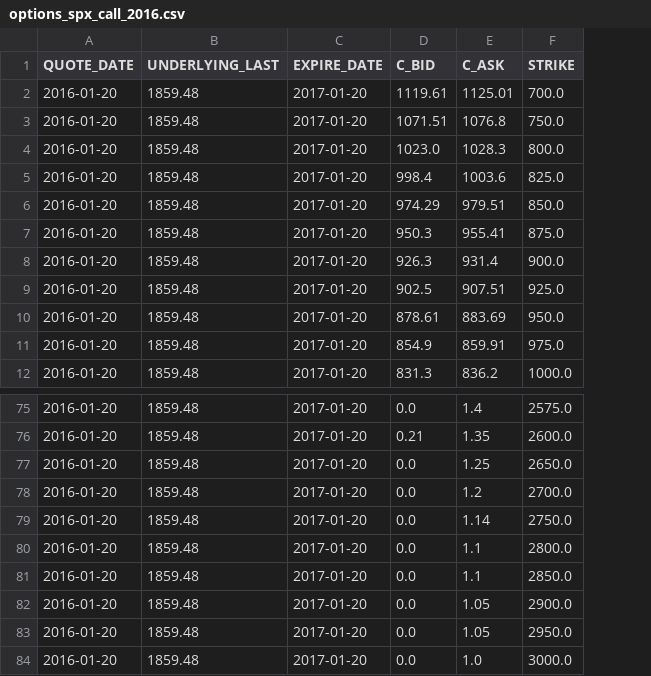
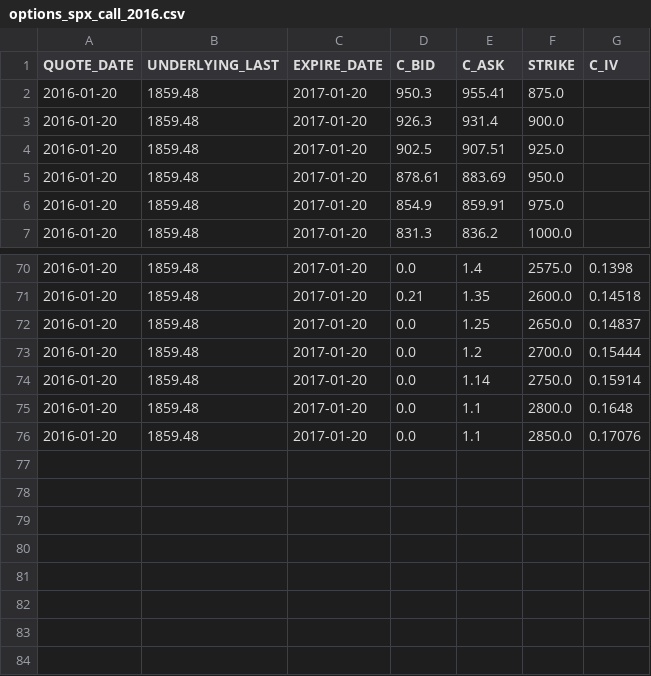
Before and after one commit to ornella-el/Margin-Loans-Pricing, a CSV file: data/options_spx_call_2016.csv, drawn as a sheet; only a part is shown, gaps mark what is left out; removed rows and columns are numbered as before the commit, all else as after; the diff names each change by its address in the sheet, - before the commit and + after, or states it on an @@ line.

```diff
--- a/data/options_spx_call_2016.csv
+++ b/data/options_spx_call_2016.csv
+column G (C_IV), rows 70-76: 0.1398 | 0.14518 | 0.14837 | 0.15444 | 0.15914 | 0.1648 | 0.17076
-row 2: 2016-01-20 | 1859.48 | 2017-01-20 | 1119.61 | 1125.01 | 700.0
-row 3: 2016-01-20 | 1859.48 | 2017-01-20 | 1071.51 | 1076.8 | 750.0
-row 4: 2016-01-20 | 1859.48 | 2017-01-20 | 1023.0 | 1028.3 | 800.0
-row 5: 2016-01-20 | 1859.48 | 2017-01-20 | 998.4 | 1003.6 | 825.0
-row 6: 2016-01-20 | 1859.48 | 2017-01-20 | 974.29 | 979.51 | 850.0
-row 82: 2016-01-20 | 1859.48 | 2017-01-20 | 0.0 | 1.05 | 2900.0
-row 83: 2016-01-20 | 1859.48 | 2017-01-20 | 0.0 | 1.05 | 2950.0
-row 84: 2016-01-20 | 1859.48 | 2017-01-20 | 0.0 | 1.0 | 3000.0
```
Also changed, not shown: data/options_spx_put_2016.csv, 1 other file.
